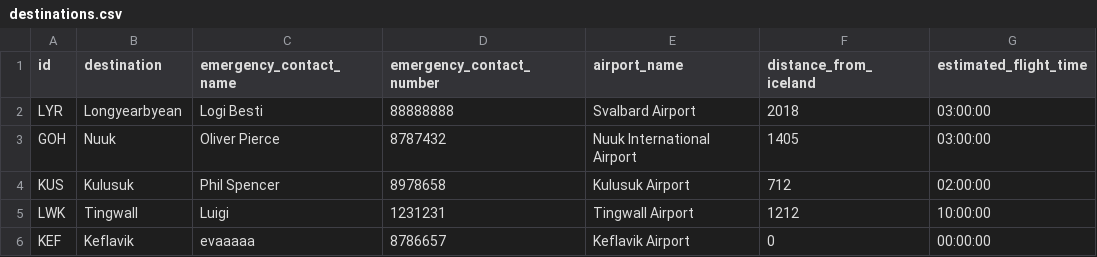
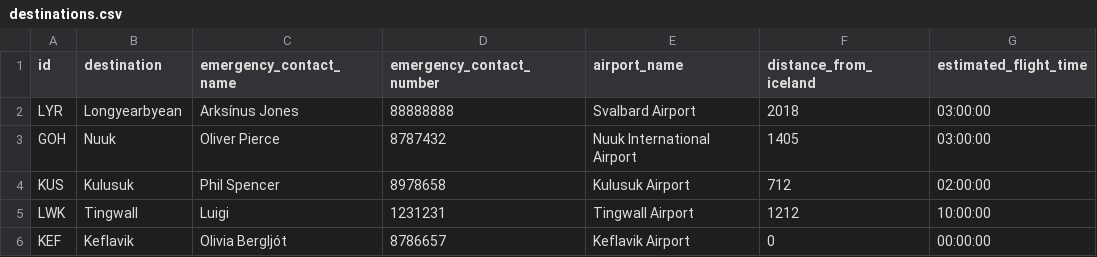
Before and after one commit to LarusThor/NaN-Air-Verklegt-1, a CSV file: files/destinations.csv, drawn as a sheet.

```diff
--- a/files/destinations.csv
+++ b/files/destinations.csv
@@ -1,3 +1,3 @@
 id,destination,emergency_contact_name,emergency_contact_number,airport_name,distance_from_iceland,estimated_flight_time
-LYR,Longyearbyean,Logi Besti,88888888,Svalbard Airport,2018,03:00:00
+LYR,Longyearbyean,Arksínus Jones,88888888,Svalbard Airport,2018,03:00:00
 GOH,Nuuk,Oliver Pierce, 8787432,Nuuk International Airport,1405,03:00:00
@@ -5,2 +5,2 @@ KUS,Kulusuk,Phil Spencer, 8978658,Kulusuk Airport,712,02:00:00
 LWK,Tingwall,Luigi,1231231,Tingwall Airport,1212,10:00:00
-KEF,Keflavik,evaaaaa,8786657,Keflavik Airport,0,00:00:00
+KEF,Keflavik,Olivia Bergljót,8786657,Keflavik Airport,0,00:00:00
```
Also changed, not shown: 1 other file.
